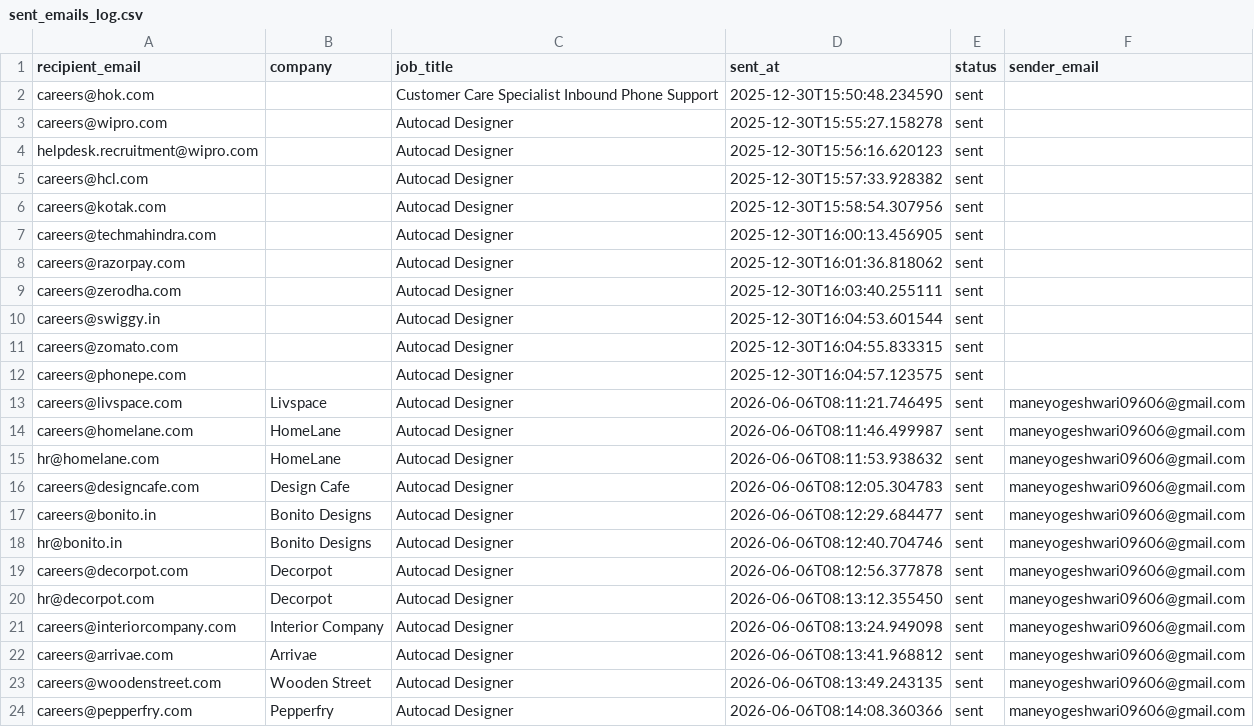
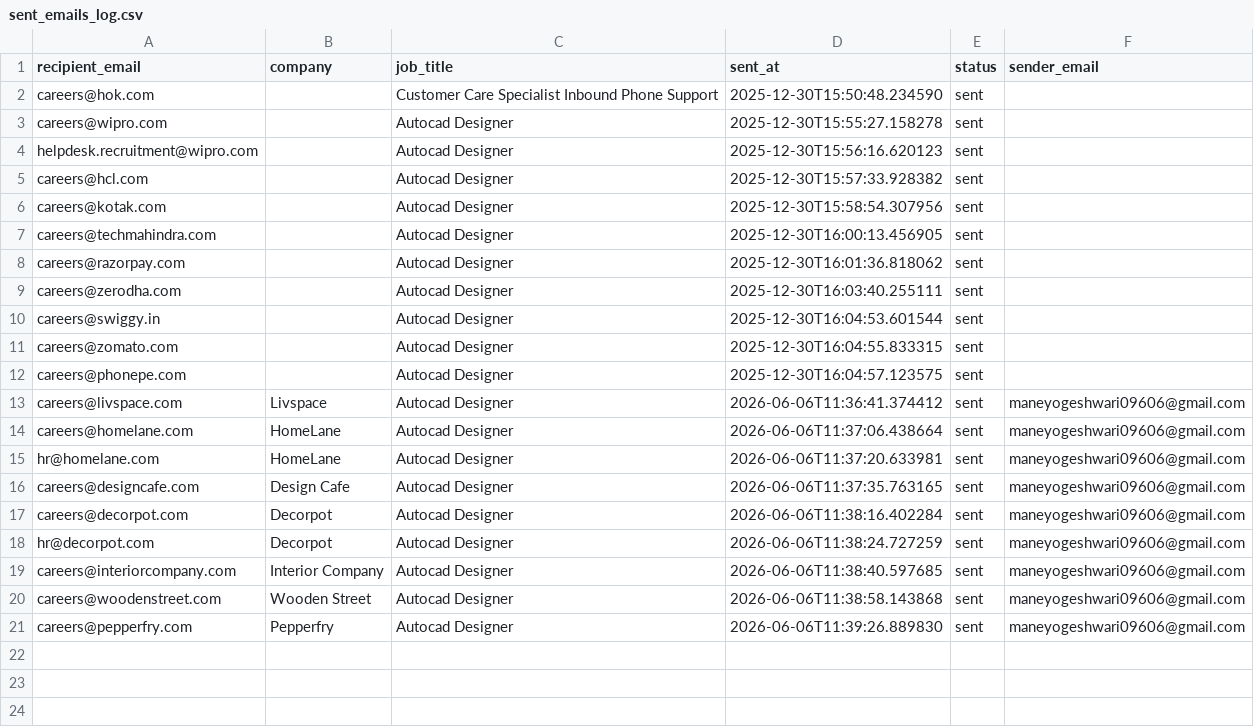
Before and after one commit to githubajaydhage/autoapply-resume-automation, a CSV file: data/sent_emails_log.csv, drawn as a sheet.

```diff
--- a/data/sent_emails_log.csv
+++ b/data/sent_emails_log.csv
@@ -12,13 +12,10 @@ careers@zomato.com,,Autocad Designer,2025-12-30T16:04:55.833315,sent,
 careers@phonepe.com,,Autocad Designer,2025-12-30T16:04:57.123575,sent,
-careers@livspace.com,Livspace,Autocad Designer,2026-06-06T08:11:21.746495,sent,maneyogeshwari09606@gmail.com
-careers@homelane.com,HomeLane,Autocad Designer,2026-06-06T08:11:46.499987,sent,maneyogeshwari09606@gmail.com
-hr@homelane.com,HomeLane,Autocad Designer,2026-06-06T08:11:53.938632,sent,maneyogeshwari09606@gmail.com
-careers@designcafe.com,Design Cafe,Autocad Designer,2026-06-06T08:12:05.304783,sent,maneyogeshwari09606@gmail.com
-careers@bonito.in,Bonito Designs,Autocad Designer,2026-06-06T08:12:29.684477,sent,maneyogeshwari09606@gmail.com
-hr@bonito.in,Bonito Designs,Autocad Designer,2026-06-06T08:12:40.704746,sent,maneyogeshwari09606@gmail.com
-careers@decorpot.com,Decorpot,Autocad Designer,2026-06-06T08:12:56.377878,sent,maneyogeshwari09606@gmail.com
-hr@decorpot.com,Decorpot,Autocad Designer,2026-06-06T08:13:12.355450,sent,maneyogeshwari09606@gmail.com
-careers@interiorcompany.com,Interior Company,Autocad Designer,2026-06-06T08:13:24.949098,sent,maneyogeshwari09606@gmail.com
-careers@arrivae.com,Arrivae,Autocad Designer,2026-06-06T08:13:41.968812,sent,maneyogeshwari09606@gmail.com
-careers@woodenstreet.com,Wooden Street,Autocad Designer,2026-06-06T08:13:49.243135,sent,maneyogeshwari09606@gmail.com
-careers@pepperfry.com,Pepperfry,Autocad Designer,2026-06-06T08:14:08.360366,sent,maneyogeshwari09606@gmail.com
+careers@livspace.com,Livspace,Autocad Designer,2026-06-06T11:36:41.374412,sent,maneyogeshwari09606@gmail.com
+careers@homelane.com,HomeLane,Autocad Designer,2026-06-06T11:37:06.438664,sent,maneyogeshwari09606@gmail.com
+hr@homelane.com,HomeLane,Autocad Designer,2026-06-06T11:37:20.633981,sent,maneyogeshwari09606@gmail.com
+careers@designcafe.com,Design Cafe,Autocad Designer,2026-06-06T11:37:35.763165,sent,maneyogeshwari09606@gmail.com
+careers@decorpot.com,Decorpot,Autocad Designer,2026-06-06T11:38:16.402284,sent,maneyogeshwari09606@gmail.com
+hr@decorpot.com,Decorpot,Autocad Designer,2026-06-06T11:38:24.727259,sent,maneyogeshwari09606@gmail.com
+careers@interiorcompany.com,Interior Company,Autocad Designer,2026-06-06T11:38:40.597685,sent,maneyogeshwari09606@gmail.com
+careers@woodenstreet.com,Wooden Street,Autocad Designer,2026-06-06T11:38:58.143868,sent,maneyogeshwari09606@gmail.com
+careers@pepperfry.com,Pepperfry,Autocad Designer,2026-06-06T11:39:26.889830,sent,maneyogeshwari09606@gmail.com
```
Also changed, not shown: data/discovered_companies.csv.
